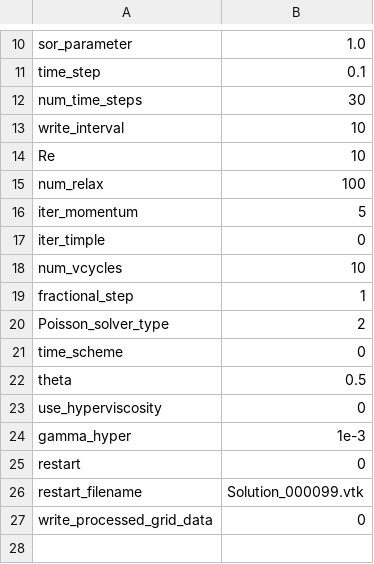
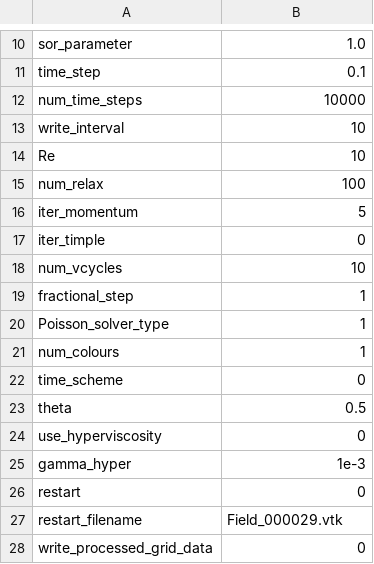
Before and after one commit to akashu4295/MeMPhyS, a CSV file: flow_parameters.csv, drawn as a sheet; only a part is shown, gaps mark what is left out.

```diff
--- a/flow_parameters.csv
+++ b/flow_parameters.csv
@@ -11,3 +11,3 @@ sor_parameter,1.0
 time_step,0.1
-num_time_steps,30
+num_time_steps,10000
 write_interval,10
@@ -19,3 +19,4 @@ num_vcycles,10
 fractional_step,1
-Poisson_solver_type,2
+Poisson_solver_type,1
+num_colours,1
 time_scheme,0
@@ -25,3 +26,3 @@ gamma_hyper,1e-3
 restart,0
-restart_filename,Solution_000099.vtk
+restart_filename,Field_000029.vtk
 write_processed_grid_data,0
```
Also changed, not shown: 8 other files.
